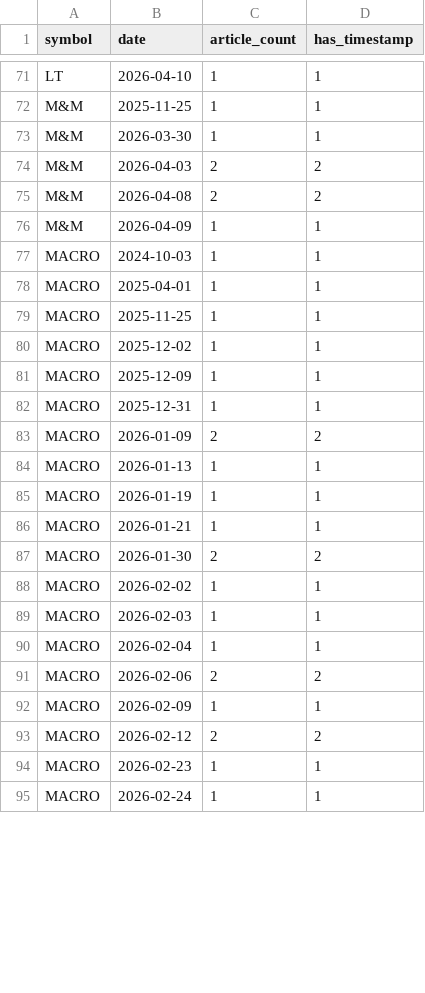
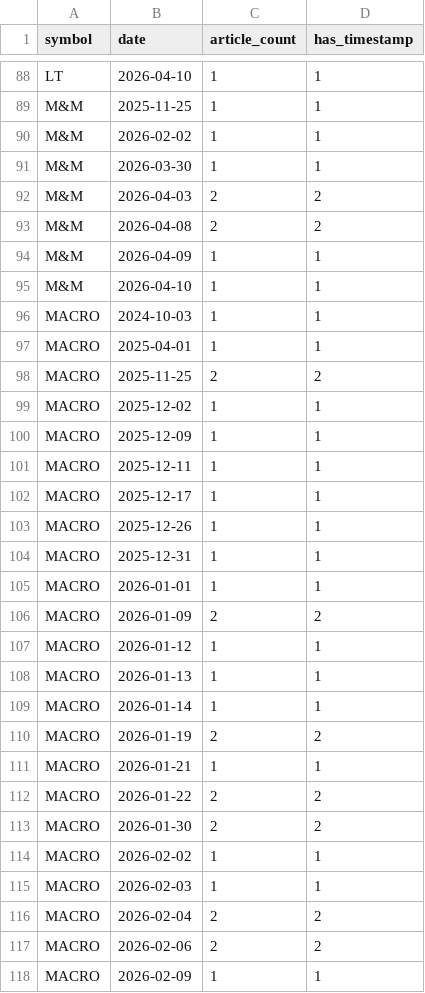
Before and after one commit to rinkeshverma27/InlpFinalProject, a CSV file: data/HindiProcessed/hindi_daily_summary.csv, drawn as a sheet; only a part is shown, gaps mark what is left out; the shorter side is filled out with more unchanged rows; the diff covers the shown part only.

Commit message:
hindi 2020-26 added

```diff
--- a/data/HindiProcessed/hindi_daily_summary.csv
+++ b/data/HindiProcessed/hindi_daily_summary.csv
@@ -72,2 +89,3 @@ LT,2026-04-10,1,1
 M&M,2025-11-25,1,1
+M&M,2026-02-02,1,1
 M&M,2026-03-30,1,1
@@ -76,12 +94,20 @@ M&M,2026-04-08,2,2
 M&M,2026-04-09,1,1
+M&M,2026-04-10,1,1
 MACRO,2024-10-03,1,1
 MACRO,2025-04-01,1,1
-MACRO,2025-11-25,1,1
+MACRO,2025-11-25,2,2
 MACRO,2025-12-02,1,1
 MACRO,2025-12-09,1,1
+MACRO,2025-12-11,1,1
+MACRO,2025-12-17,1,1
+MACRO,2025-12-26,1,1
 MACRO,2025-12-31,1,1
+MACRO,2026-01-01,1,1
 MACRO,2026-01-09,2,2
+MACRO,2026-01-12,1,1
 MACRO,2026-01-13,1,1
-MACRO,2026-01-19,1,1
+MACRO,2026-01-14,1,1
+MACRO,2026-01-19,2,2
 MACRO,2026-01-21,1,1
+MACRO,2026-01-22,2,2
 MACRO,2026-01-30,2,2
@@ -89,3 +115,3 @@ MACRO,2026-02-02,1,1
 MACRO,2026-02-03,1,1
-MACRO,2026-02-04,1,1
+MACRO,2026-02-04,2,2
 MACRO,2026-02-06,2,2
```
Also changed, not shown: 33 added rows and 18 edited cells elsewhere in this file, 56 other files.
